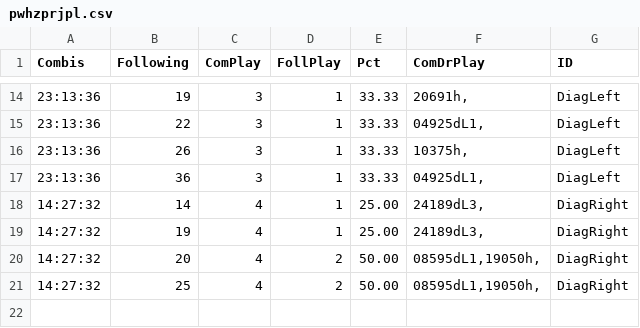
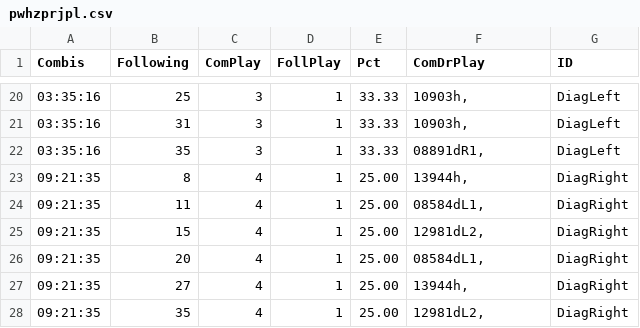
Before and after one commit to csnlcbtt/wix, a CSV file: csv/pwhzprjpl.csv, drawn as a sheet; only a part is shown, gaps mark what is left out; the diff covers the shown part only.

```diff
--- a/csv/pwhzprjpl.csv
+++ b/csv/pwhzprjpl.csv
@@ -14,8 +20,9 @@
-"23:13:36",19,3,1,33.33,"20691h,","DiagLeft"
-"23:13:36",22,3,1,33.33,"04925dL1,","DiagLeft"
-"23:13:36",26,3,1,33.33,"10375h,","DiagLeft"
-"23:13:36",36,3,1,33.33,"04925dL1,","DiagLeft"
-"14:27:32",14,4,1,25.00,"24189dL3,","DiagRight"
-"14:27:32",19,4,1,25.00,"24189dL3,","DiagRight"
-"14:27:32",20,4,2,50.00,"08595dL1,19050h,","DiagRight"
-"14:27:32",25,4,2,50.00,"08595dL1,19050h,","DiagRight"
+"03:35:16",25,3,1,33.33,"10903h,","DiagLeft"
+"03:35:16",31,3,1,33.33,"10903h,","DiagLeft"
+"03:35:16",35,3,1,33.33,"08891dR1,","DiagLeft"
+"09:21:35",8,4,1,25.00,"13944h,","DiagRight"
+"09:21:35",11,4,1,25.00,"08584dL1,","DiagRight"
+"09:21:35",15,4,1,25.00,"12981dL2,","DiagRight"
+"09:21:35",20,4,1,25.00,"08584dL1,","DiagRight"
+"09:21:35",27,4,1,25.00,"13944h,","DiagRight"
+"09:21:35",35,4,1,25.00,"12981dL2,","DiagRight"
```
Also changed, not shown: 9 added rows, 3 removed rows and 25 edited cells elsewhere in this file, csv/p2wkass.csv, csv/p4hznhist.csv, 44 other files.
